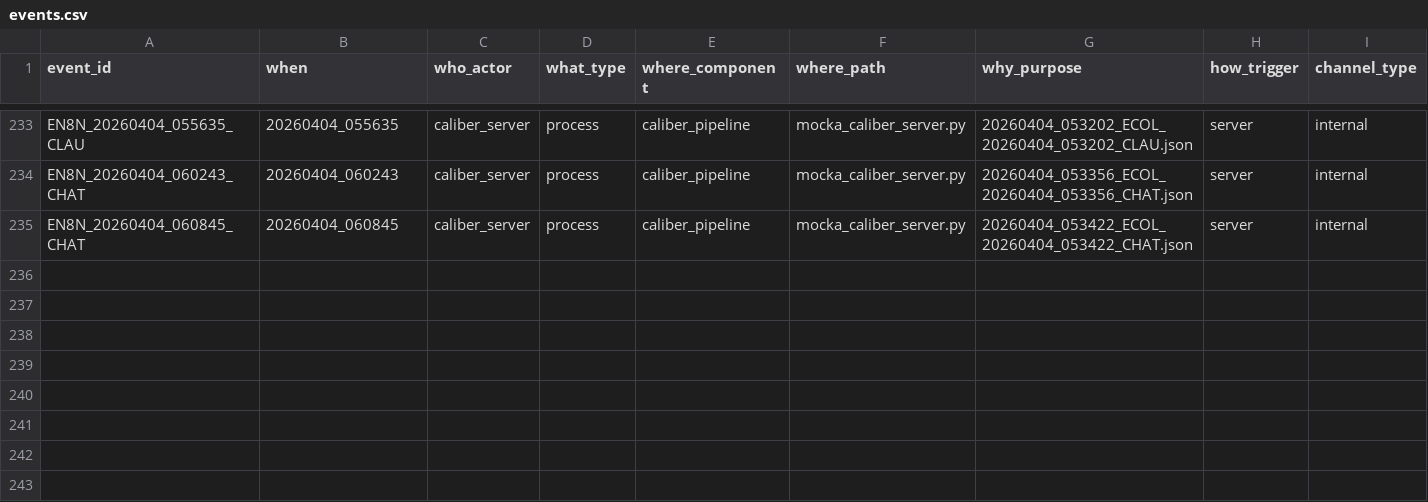
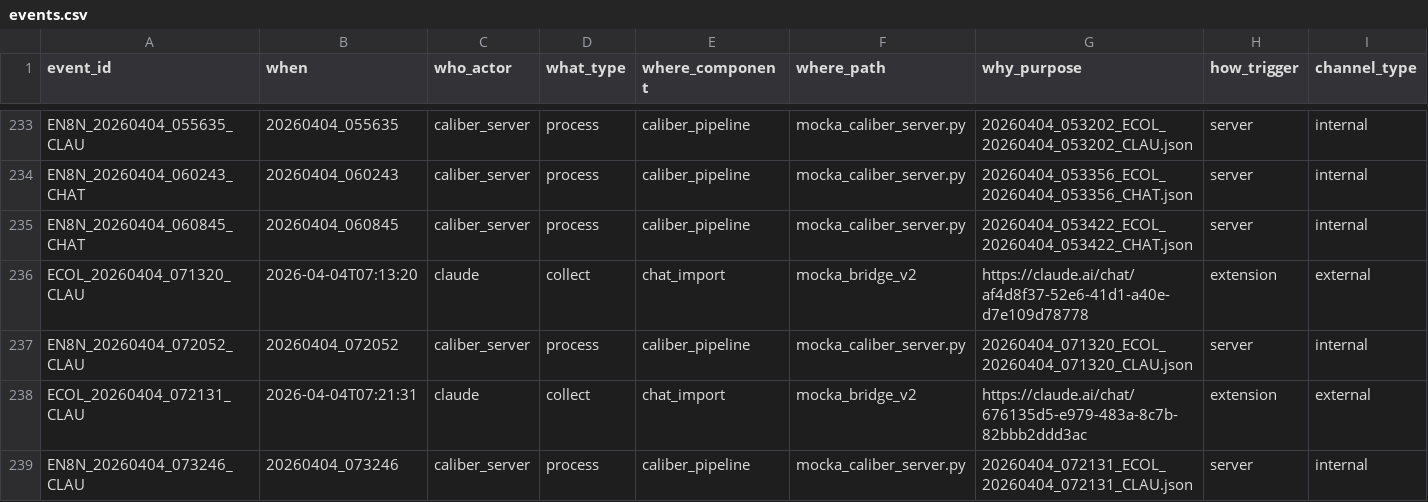
Before and after one commit to m-sirius-k/MoCKA, a CSV file: data/events.csv, drawn as a sheet; only a part is shown, gaps mark what is left out; rows hold the shown columns only; the diff names each change by its address in the sheet, - before the commit and + after, or states it on an @@ line.

```diff
--- a/data/events.csv
+++ b/data/events.csv
+row 236: ECOL_20260404_071320_CLAU | 2026-04-04T07:13:20 | claude | collect | chat_import | mocka_bridge_v2 | https://claude.ai/chat/af4d8f37-52e6-41d1-a40e-d7e109d78778 | extension | external
+row 237: EN8N_20260404_072052_CLAU | 20260404_072052 | caliber_server | process | caliber_pipeline | mocka_caliber_server.py | 20260404_071320_ECOL_20260404_071320_CLAU.json | server | internal
+row 238: ECOL_20260404_072131_CLAU | 2026-04-04T07:21:31 | claude | collect | chat_import | mocka_bridge_v2 | https://claude.ai/chat/676135d5-e979-483a-8c7b-82bbb2ddd3ac | extension | external
+row 239: EN8N_20260404_073246_CLAU | 20260404_073246 | caliber_server | process | caliber_pipeline | mocka_caliber_server.py | 20260404_072131_ECOL_20260404_072131_CLAU.json | server | internal
```
Also changed, not shown: 24 other files.
